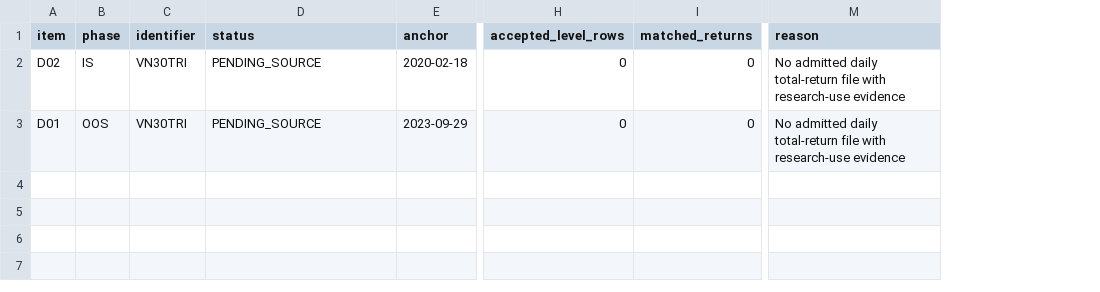
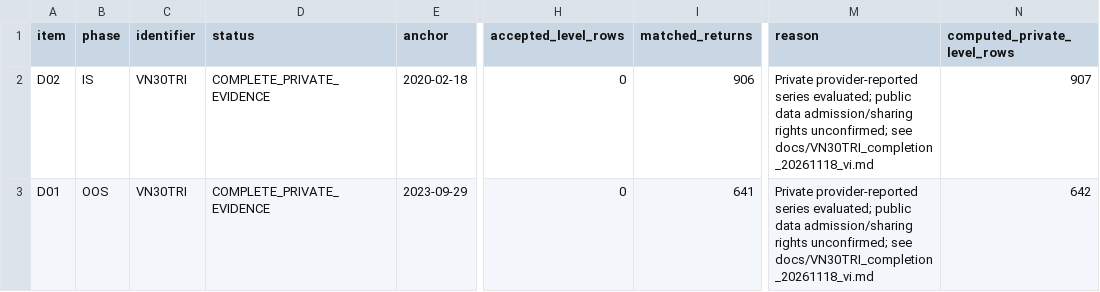
Before and after one commit to khangng2611/vietnam-portfolio-research, a CSV file: results/reference/benchmark_status.csv, drawn as a sheet; only a part is shown, gaps mark what is left out; the diff names each change by its address in the sheet, - before the commit and + after, or states it on an @@ line.

```diff
--- a/results/reference/benchmark_status.csv
+++ b/results/reference/benchmark_status.csv
+column N (computed_private_level_rows), rows 2-3: 907 | 642
-D2:D3 (status): PENDING_SOURCE
+D2:D3 (status): COMPLETE_PRIVATE_EVIDENCE
-I2 (matched_returns): 0
+I2 (matched_returns): 906
-M2:M3 (reason): No admitted daily total-return file with research-use evidence
+M2:M3 (reason): Private provider-reported series evaluated; public data admission/sharing rights unconfirmed; see docs/VN30TRI_completion_20261118_vi.md
-I3 (matched_returns): 0
+I3 (matched_returns): 641
```
Also changed, not shown: docs/deliverables.csv, 27 other files.
